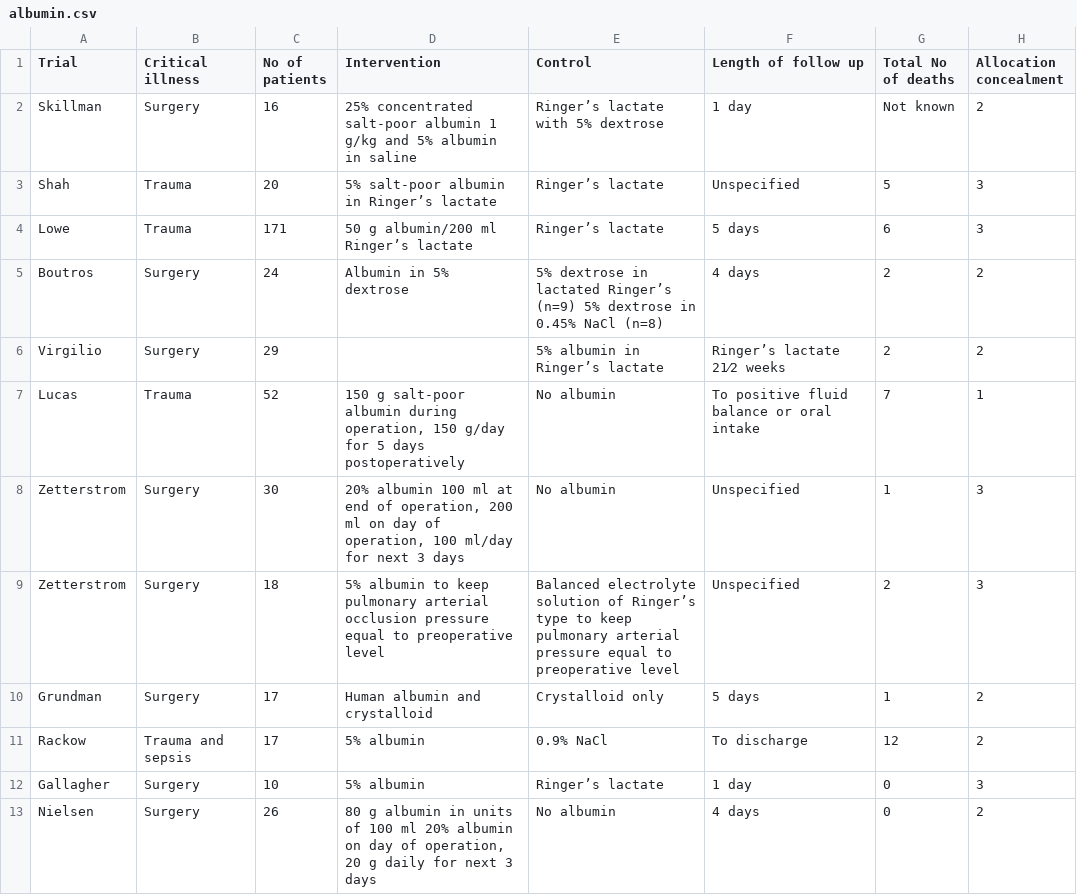
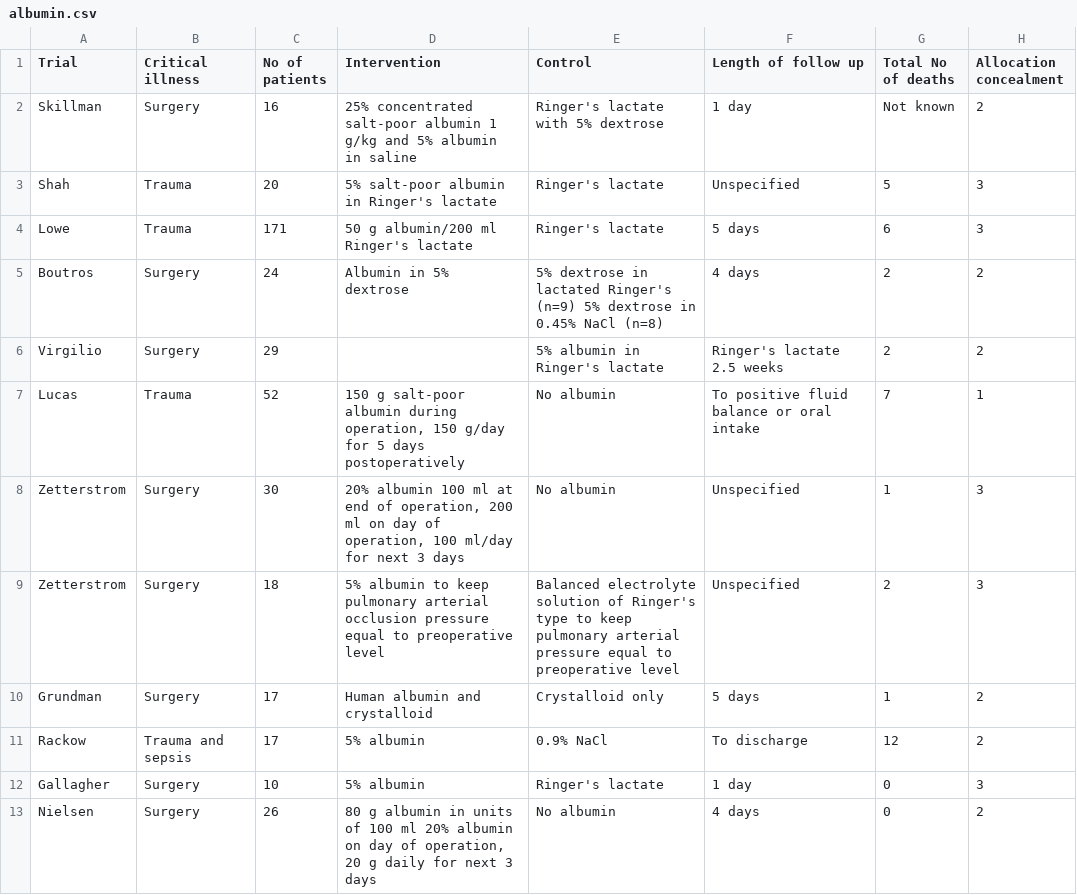
Before and after one commit to zhfengwise/xmucdaDB, a CSV file: albumin.csv, drawn as a sheet; only a part is shown; the diff covers the shown part only.

```diff
--- a/albumin.csv
+++ b/albumin.csv
@@ -1,13 +1,13 @@
 Trial,Critical illness,No of patients,Intervention,Control,Length of follow up,Total No of deaths,Allocation concealment
-Skillman,Surgery,16,25% concentrated salt-poor albumin 1 g/kg and 5% albumin in saline,Ringer’s lactate with 5% dextrose ,1 day,Not known,2
-Shah,Trauma,20,5% salt-poor albumin in Ringer’s lactate,Ringer’s lactate ,Unspecified,5,3
-Lowe,Trauma,171,50 g albumin/200 ml Ringer’s lactate,Ringer’s lactate ,5 days,6,3
-Boutros,Surgery,24,Albumin in 5% dextrose,5% dextrose in lactated Ringer’s (n=9) 5% dextrose in 0.45% NaCl (n=8),4 days,2,2
-Virgilio,Surgery,29,,5% albumin in Ringer’s lactate,Ringer’s lactate 21⁄2 weeks,2,2
+Skillman,Surgery,16,25% concentrated salt-poor albumin 1 g/kg and 5% albumin in saline,Ringer's lactate with 5% dextrose ,1 day,Not known,2
+Shah,Trauma,20,5% salt-poor albumin in Ringer's lactate,Ringer's lactate ,Unspecified,5,3
+Lowe,Trauma,171,50 g albumin/200 ml Ringer's lactate,Ringer's lactate ,5 days,6,3
+Boutros,Surgery,24,Albumin in 5% dextrose,5% dextrose in lactated Ringer's (n=9) 5% dextrose in 0.45% NaCl (n=8),4 days,2,2
+Virgilio,Surgery,29,,5% albumin in Ringer's lactate,Ringer's lactate 2.5 weeks,2,2
 Lucas,Trauma,52,"150 g salt-poor albumin during operation, 150 g/day for 5 days postoperatively",No albumin ,To positive fluid balance or oral intake,7,1
 Zetterstrom,Surgery,30,"20% albumin 100 ml at end of operation, 200 ml on day of operation, 100 ml/day for next 3 days",No albumin ,Unspecified,1,3
-Zetterstrom,Surgery,18,5% albumin to keep pulmonary arterial occlusion pressure equal to preoperative level,Balanced electrolyte solution of Ringer’s type to keep pulmonary arterial pressure equal to preoperative level,Unspecified,2,3
+Zetterstrom,Surgery,18,5% albumin to keep pulmonary arterial occlusion pressure equal to preoperative level,Balanced electrolyte solution of Ringer's type to keep pulmonary arterial pressure equal to preoperative level,Unspecified,2,3
 Grundman,Surgery,17,Human albumin and crystalloid,Crystalloid only ,5 days,1,2
 Rackow,Trauma and sepsis,17,5% albumin,0.9% NaCl ,To discharge,12,2
-Gallagher,Surgery,10,5% albumin,Ringer’s lactate ,1 day,0,3
+Gallagher,Surgery,10,5% albumin,Ringer's lactate ,1 day,0,3
 Nielsen,Surgery,26,"80 g albumin in units of 100 ml 20% albumin on day of operation, 20 g daily for next 3 days",No albumin ,4 days,0,2
```
Also changed, not shown: 6 edited cells elsewhere in this file, 2 other files.
